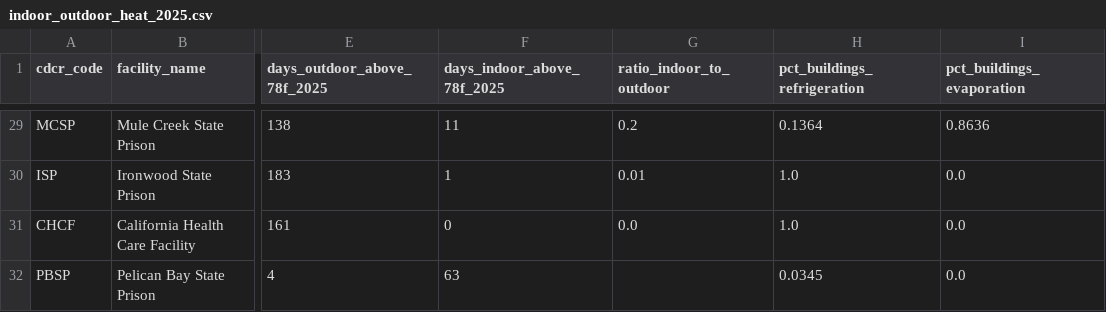
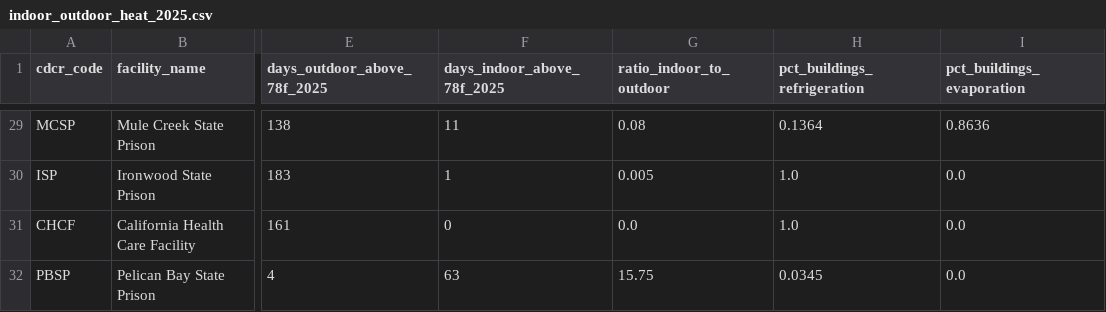
Before and after one commit to mbecica/cdcr_prison_heat_index, a CSV file: data/indoor_outdoor_heat_2025.csv, drawn as a sheet; only a part is shown, gaps mark what is left out; the diff covers the shown part only; the diff names each change by its address in the sheet, - before the commit and + after, or states it on an @@ line.

Commit message:
fixing indoor outdoor ratio calculation in csv, scraping average recidivism sentence length and violent incident rates

```diff
--- a/data/indoor_outdoor_heat_2025.csv
+++ b/data/indoor_outdoor_heat_2025.csv
-G29 (ratio_indoor_to_outdoor): 0.2
+G29 (ratio_indoor_to_outdoor): 0.08
-G30 (ratio_indoor_to_outdoor): 0.01
+G30 (ratio_indoor_to_outdoor): 0.005
-G32 (ratio_indoor_to_outdoor): (empty)
+G32 (ratio_indoor_to_outdoor): 15.75
```
Also changed, not shown: 27 edited cells elsewhere in this file, 1 other file.
